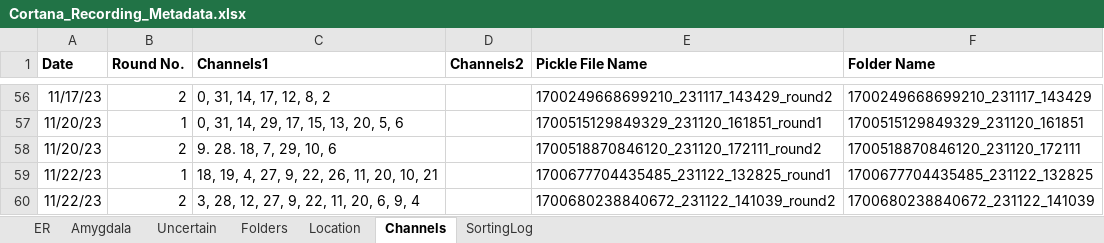
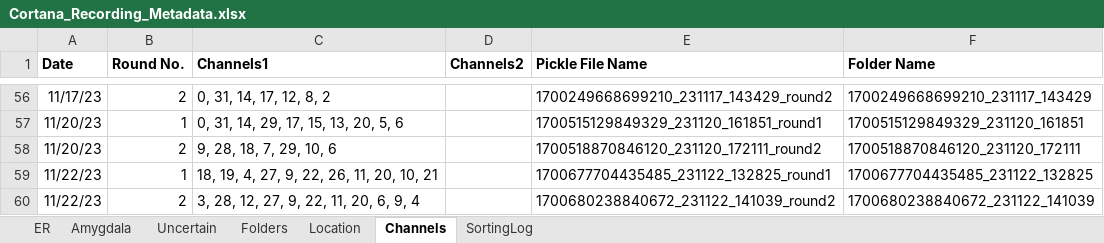
Before and after one commit to EdConnorLab/julie, an Excel workbook: resources/Cortana_Recording_Metadata.xlsx, sheet Channels, drawn as a sheet; only a part is shown, gaps mark what is left out; values as stored, in another font and other column widths than the file's, no borders; the diff names each change by its address in the sheet, - before the commit and + after, or states it on an @@ line.

Commit message:
fixing channel enum mismatch bug

```diff
--- a/resources/Cortana_Recording_Metadata.xlsx (sheet Channels)
+++ b/resources/Cortana_Recording_Metadata.xlsx (sheet Channels)
-C58 (Channels1): 9. 28. 18, 7, 29, 10, 6
+C58 (Channels1): 9, 28, 18, 7, 29, 10, 6
```
Also changed, not shown: 1 other file.
